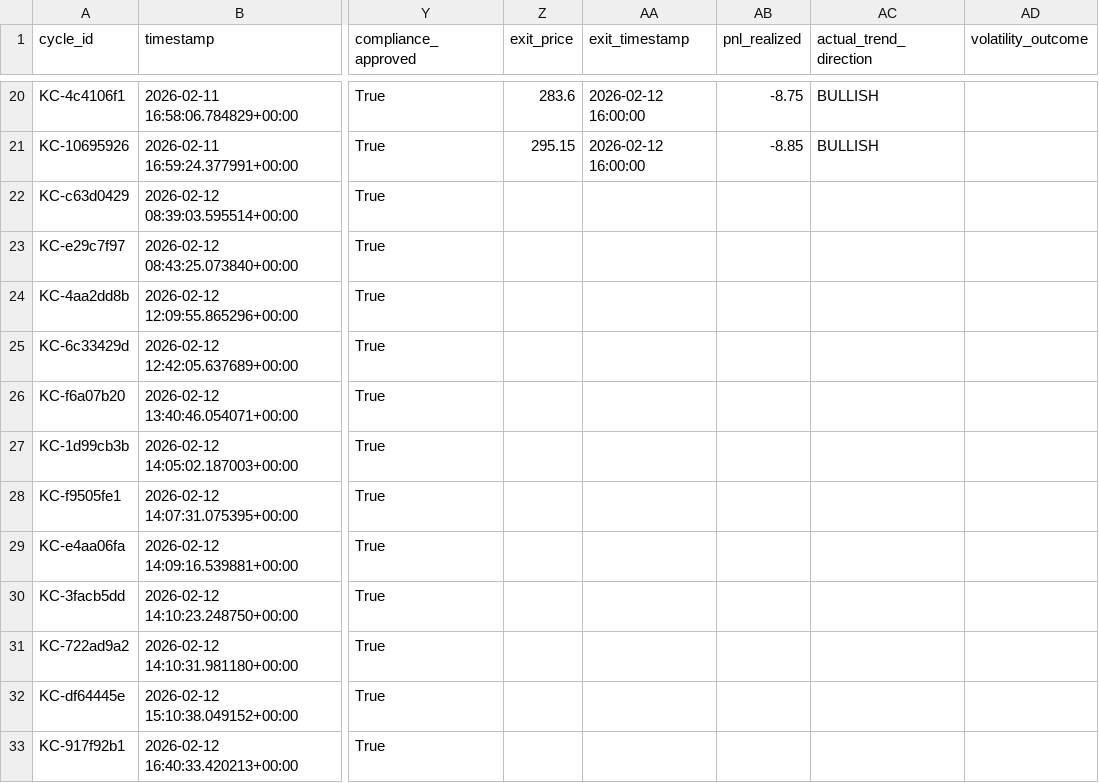
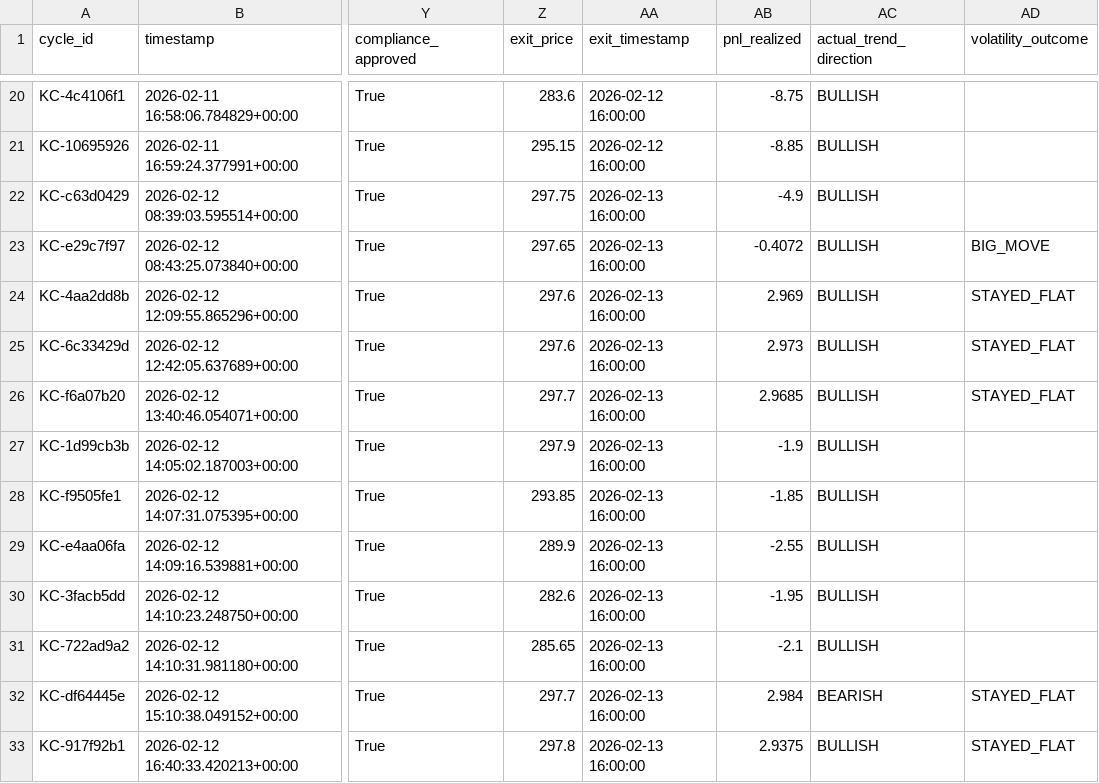
Before and after one commit to rozavala/real_options, a CSV file: prod/data/council_history.csv, drawn as a sheet; only a part is shown, gaps mark what is left out; the diff covers the shown part only; the diff names each change by its address in the sheet, - before the commit and + after, or states it on an @@ line.

Commit message:
Snapshot prod: 2026-02-13 18:30

```diff
--- a/prod/data/council_history.csv
+++ b/prod/data/council_history.csv
-Z22 (exit_price): (empty)
+Z22 (exit_price): 297.75
-AA22:AA33 (exit_timestamp): (empty)
+AA22:AA33 (exit_timestamp): 2026-02-13 16:00:00
-AB22 (pnl_realized): (empty)
+AB22 (pnl_realized): -4.9
-AC22:AC31 (actual_trend_direction): (empty)
+AC22:AC31 (actual_trend_direction): BULLISH
-Z23 (exit_price): (empty)
+Z23 (exit_price): 297.65
-AB23 (pnl_realized): (empty)
+AB23 (pnl_realized): -0.4072
-AD23 (volatility_outcome): (empty)
+AD23 (volatility_outcome): BIG_MOVE
-Z24:Z25 (exit_price): (empty)
+Z24:Z25 (exit_price): 297.6
-AB24 (pnl_realized): (empty)
+AB24 (pnl_realized): 2.969
-AD24:AD26 (volatility_outcome): (empty)
+AD24:AD26 (volatility_outcome): STAYED_FLAT
-AB25 (pnl_realized): (empty)
+AB25 (pnl_realized): 2.973
-Z26 (exit_price): (empty)
+Z26 (exit_price): 297.7
-AB26 (pnl_realized): (empty)
+AB26 (pnl_realized): 2.9685
-Z27 (exit_price): (empty)
+Z27 (exit_price): 297.9
-AB27 (pnl_realized): (empty)
+AB27 (pnl_realized): -1.9
-Z28 (exit_price): (empty)
+Z28 (exit_price): 293.85
-AB28 (pnl_realized): (empty)
+AB28 (pnl_realized): -1.85
-Z29 (exit_price): (empty)
+Z29 (exit_price): 289.9
-AB29 (pnl_realized): (empty)
+AB29 (pnl_realized): -2.55
-Z30 (exit_price): (empty)
+Z30 (exit_price): 282.6
-AB30 (pnl_realized): (empty)
+AB30 (pnl_realized): -1.95
-Z31 (exit_price): (empty)
+Z31 (exit_price): 285.65
-AB31 (pnl_realized): (empty)
+AB31 (pnl_realized): -2.1
-Z32 (exit_price): (empty)
+Z32 (exit_price): 297.7
-AB32 (pnl_realized): (empty)
+AB32 (pnl_realized): 2.984
-AC32 (actual_trend_direction): (empty)
+AC32 (actual_trend_direction): BEARISH
-AD32:AD33 (volatility_outcome): (empty)
+AD32:AD33 (volatility_outcome): STAYED_FLAT
-Z33 (exit_price): (empty)
+Z33 (exit_price): 297.8
-AB33 (pnl_realized): (empty)
+AB33 (pnl_realized): 2.9375
-AC33 (actual_trend_direction): (empty)
+AC33 (actual_trend_direction): BULLISH
```
Also changed, not shown: 52 edited cells elsewhere in this file, prod/data/agent_accuracy_structured.csv, 12 other files.
